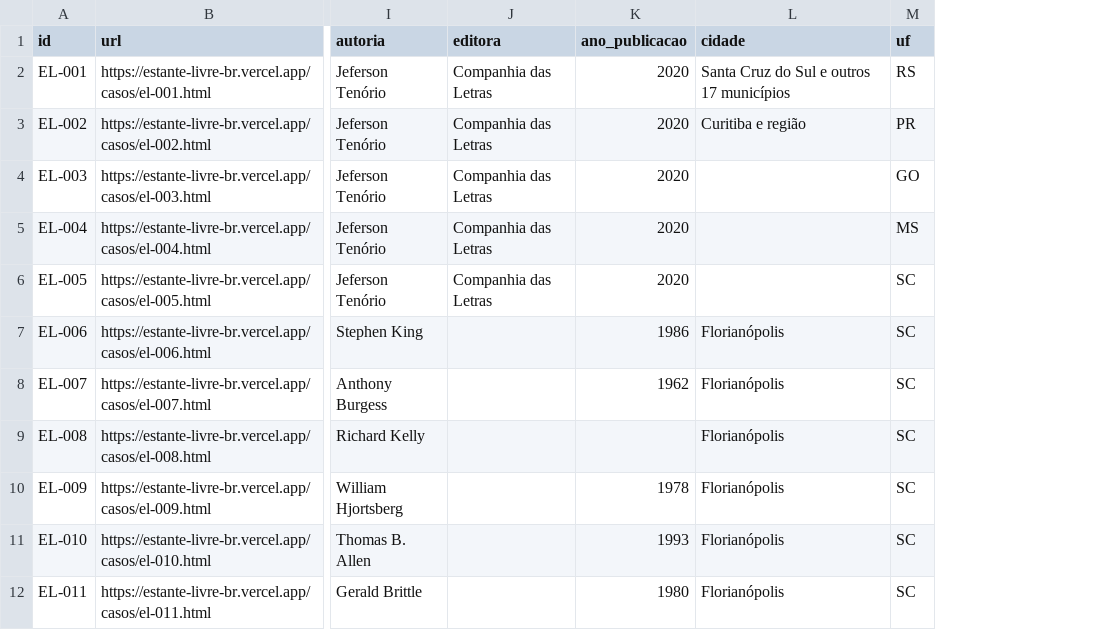
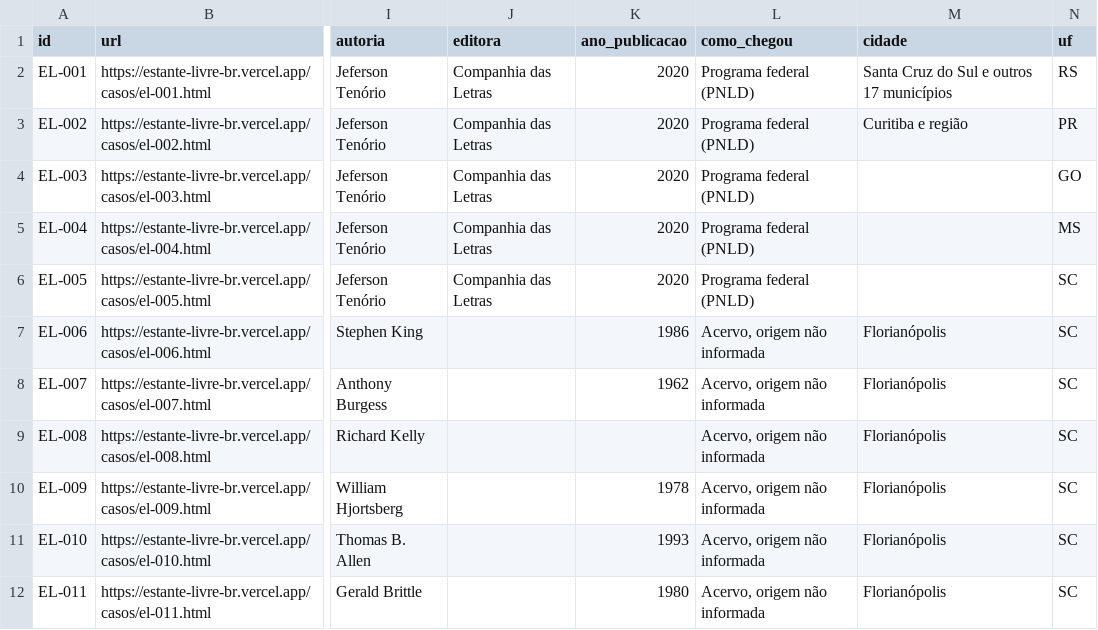
Before and after one commit to natalyxxnunes-stack/estante-livre, a CSV file: dados/estante-livre-casos.csv, drawn as a sheet; only a part is shown, gaps mark what is left out; the diff names each change by its address in the sheet, - before the commit and + after, or states it on an @@ line.

```diff
--- a/dados/estante-livre-casos.csv
+++ b/dados/estante-livre-casos.csv
+column L (como_chegou), rows 2-12: Programa federal (PNLD) | Programa federal (PNLD) | Programa federal (PNLD) | Programa federal (PNLD) | Programa federal (PNLD) | Acervo, origem não informada | Acervo, origem não informada | Acervo, origem não informada | Acervo, origem não informada | Acervo, origem não informada | Acervo, origem não informada
```
Also changed, not shown: 13 other files.
